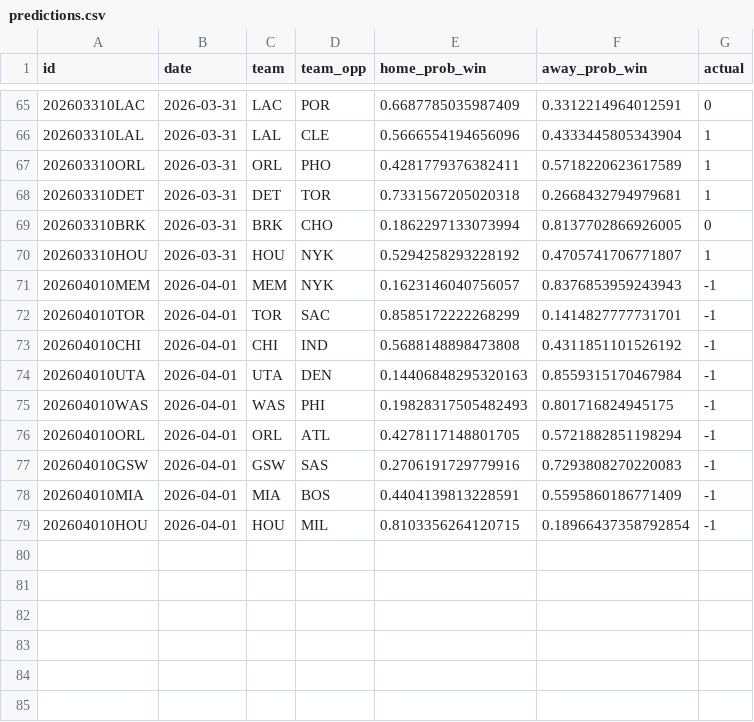
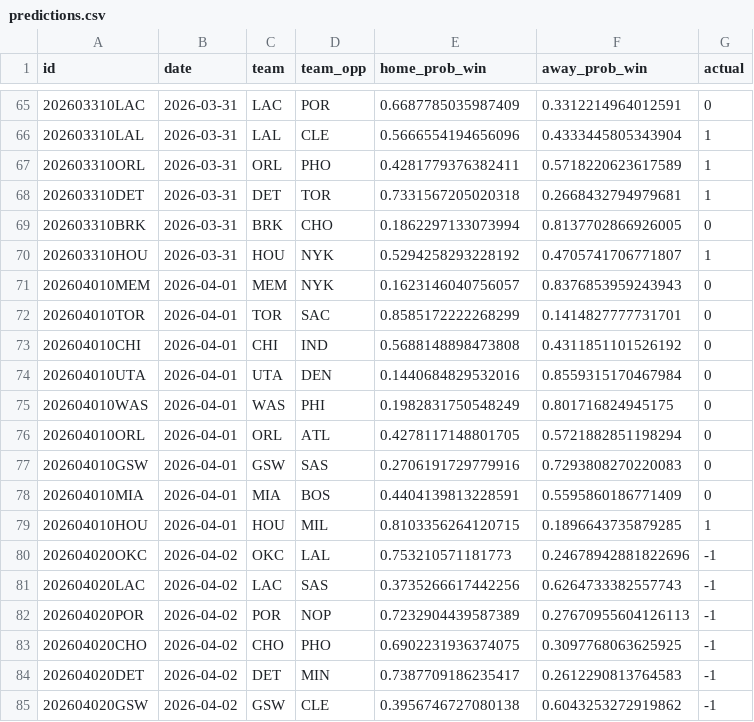
Before and after one commit to RaresPetrisor22/predicting-nba-games-ml, a CSV file: data/predictions.csv, drawn as a sheet; only a part is shown, gaps mark what is left out.

```diff
--- a/data/predictions.csv
+++ b/data/predictions.csv
@@ -70,10 +70,16 @@ id,date,team,team_opp,home_prob_win,away_prob_win,actual
 202603310HOU,2026-03-31,HOU,NYK,0.5294258293228192,0.4705741706771807,1
-202604010MEM,2026-04-01,MEM,NYK,0.1623146040756057,0.8376853959243943,-1
-202604010TOR,2026-04-01,TOR,SAC,0.8585172222268299,0.1414827777731701,-1
-202604010CHI,2026-04-01,CHI,IND,0.5688148898473808,0.4311851101526192,-1
-202604010UTA,2026-04-01,UTA,DEN,0.14406848295320163,0.8559315170467984,-1
-202604010WAS,2026-04-01,WAS,PHI,0.19828317505482493,0.801716824945175,-1
-202604010ORL,2026-04-01,ORL,ATL,0.4278117148801705,0.5721882851198294,-1
-202604010GSW,2026-04-01,GSW,SAS,0.2706191729779916,0.7293808270220083,-1
-202604010MIA,2026-04-01,MIA,BOS,0.4404139813228591,0.5595860186771409,-1
-202604010HOU,2026-04-01,HOU,MIL,0.8103356264120715,0.18966437358792854,-1
+202604010MEM,2026-04-01,MEM,NYK,0.1623146040756057,0.8376853959243943,0
+202604010TOR,2026-04-01,TOR,SAC,0.8585172222268299,0.1414827777731701,0
+202604010CHI,2026-04-01,CHI,IND,0.5688148898473808,0.4311851101526192,0
+202604010UTA,2026-04-01,UTA,DEN,0.1440684829532016,0.8559315170467984,0
+202604010WAS,2026-04-01,WAS,PHI,0.1982831750548249,0.801716824945175,0
+202604010ORL,2026-04-01,ORL,ATL,0.4278117148801705,0.5721882851198294,0
+202604010GSW,2026-04-01,GSW,SAS,0.2706191729779916,0.7293808270220083,0
+202604010MIA,2026-04-01,MIA,BOS,0.4404139813228591,0.5595860186771409,0
+202604010HOU,2026-04-01,HOU,MIL,0.8103356264120715,0.1896643735879285,1
+202604020OKC,2026-04-02,OKC,LAL,0.753210571181773,0.24678942881822696,-1
+202604020LAC,2026-04-02,LAC,SAS,0.3735266617442256,0.6264733382557743,-1
+202604020POR,2026-04-02,POR,NOP,0.7232904439587389,0.27670955604126113,-1
+202604020CHO,2026-04-02,CHO,PHO,0.6902231936374075,0.3097768063625925,-1
+202604020DET,2026-04-02,DET,MIN,0.7387709186235417,0.2612290813764583,-1
+202604020GSW,2026-04-02,GSW,CLE,0.3956746727080138,0.6043253272919862,-1
```
Also changed, not shown: 2 other files.
